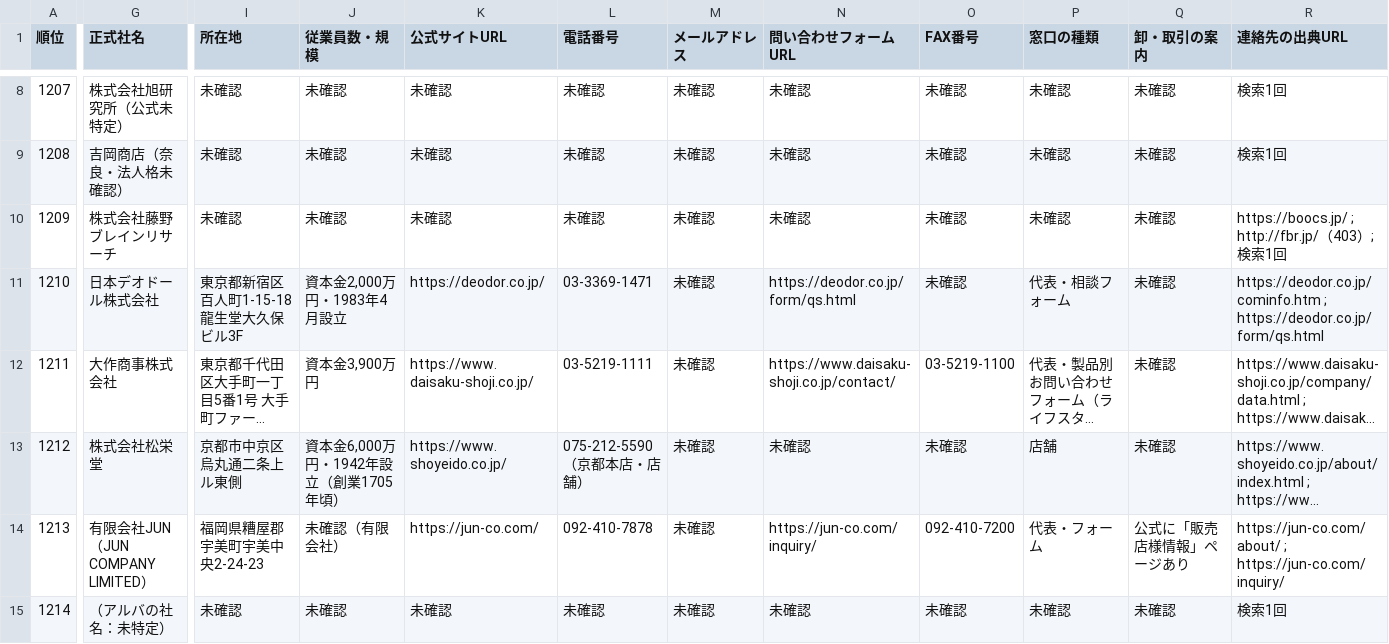
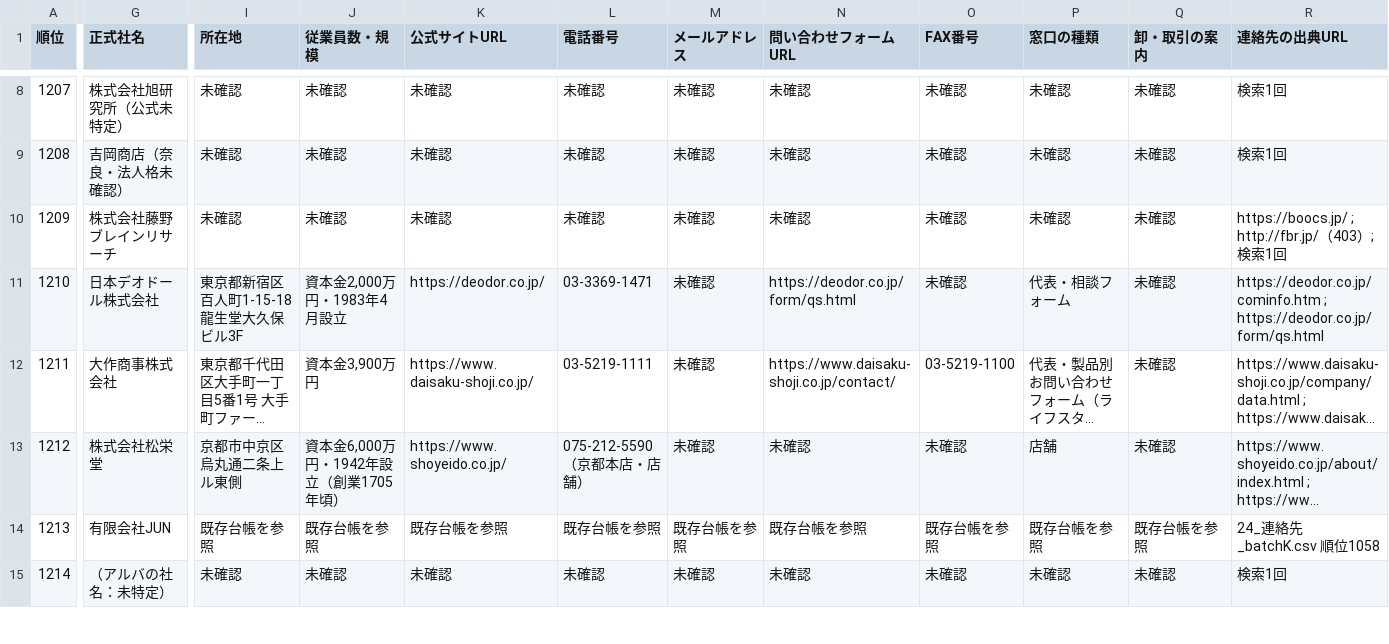
Before and after one commit to Yukinori1018/ai-company-amazon_buppan, a CSV file: workspace/output/deliverables/T-20260930-001/10_連絡先_batchM_公開版.csv, drawn as a sheet; only a part is shown, gaps mark what is left out; long unchanged cells end in …; the diff covers the shown part only; the diff names each change by its address in the sheet, - before the commit and + after, or states it on an @@ line.

```diff
--- a/workspace/output/deliverables/T-20260930-001/10_連絡先_batchM_公開版.csv
+++ b/workspace/output/deliverables/T-20260930-001/10_連絡先_batchM_公開版.csv
-G14 (正式社名): 有限会社JUN（JUN COMPANY LIMITED）
+G14 (正式社名): 有限会社JUN
-I14 (所在地): 福岡県糟屋郡宇美町宇美中央2-24-23
+I14 (所在地): 既存台帳を参照
-J14 (従業員数・規模): 未確認（有限会社）
+J14 (従業員数・規模): 既存台帳を参照
-K14 (公式サイトURL): https://jun-co.com/
+K14 (公式サイトURL): 既存台帳を参照
-L14 (電話番号): 092-410-7878
+L14 (電話番号): 既存台帳を参照
-M14 (メールアドレス): 未確認
+M14 (メールアドレス): 既存台帳を参照
-N14 (問い合わせフォームURL): https://jun-co.com/inquiry/
+N14 (問い合わせフォームURL): 既存台帳を参照
-O14 (FAX番号): 092-410-7200
+O14 (FAX番号): 既存台帳を参照
-P14 (窓口の種類): 代表・フォーム
+P14 (窓口の種類): 既存台帳を参照
-Q14 (卸・取引の案内): 公式に「販売店様情報」ページあり
+Q14 (卸・取引の案内): 既存台帳を参照
-R14 (連絡先の出典URL): https://jun-co.com/about/ ; https://jun-co.com/inquiry/
+R14 (連絡先の出典URL): 24_連絡先_batchK.csv 順位1058
```
Also changed, not shown: 71 edited cells elsewhere in this file.
